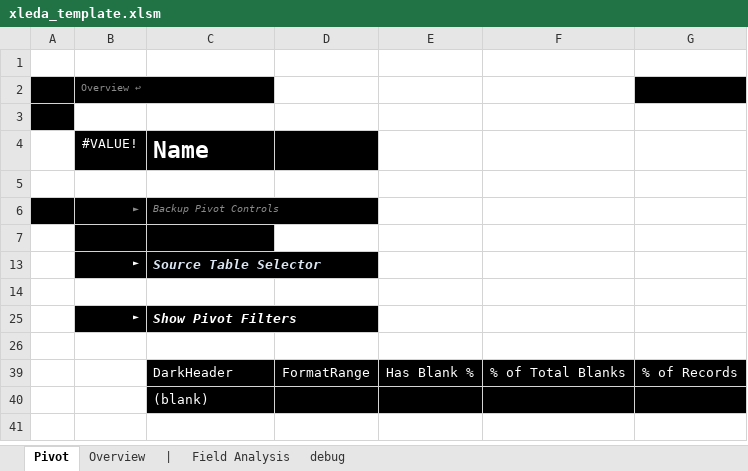
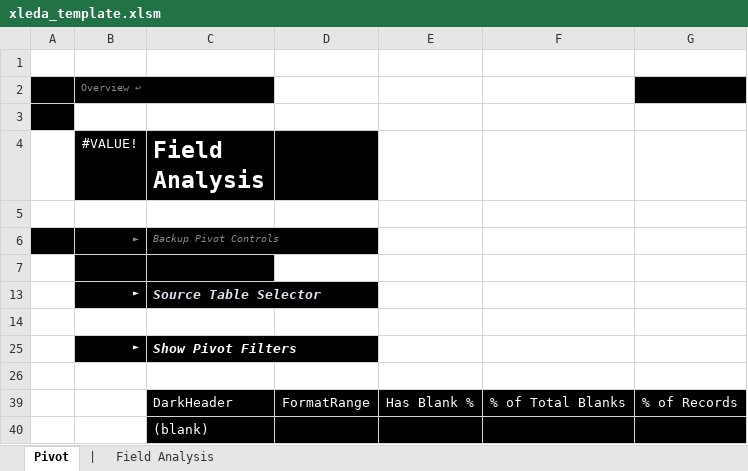
Before and after one commit to InfoDesigner/xleda, an Excel workbook: src/xleda/xleda_template.xlsm, sheet Pivot, drawn as a sheet; values as stored, in another font and other column widths than the file's, no borders; charts and pictures and conditional formats not drawn; the diff names each change by its address in the sheet, - before the commit and + after, or states it on an @@ line.

```diff
--- a/src/xleda/xleda_template.xlsm (sheet Pivot)
+++ b/src/xleda/xleda_template.xlsm (sheet Pivot)
-sheet tab: Overview
-sheet tab: debug
-C4: Name
+C4: Field Analysis
```
Also changed, not shown: sheet |, hidden cells, charts or pictures, 9 other files.
